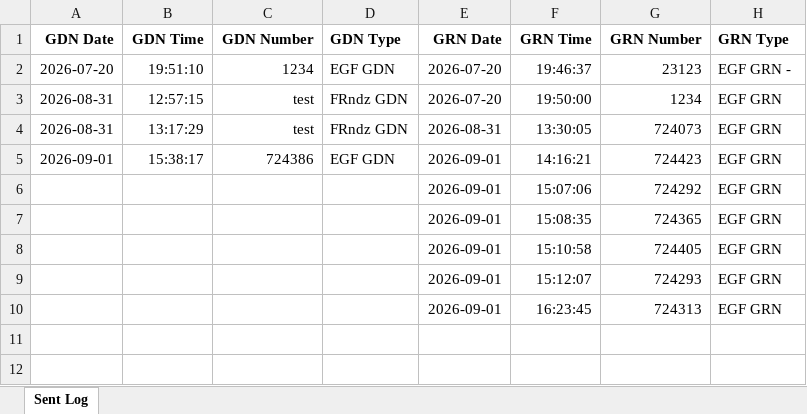
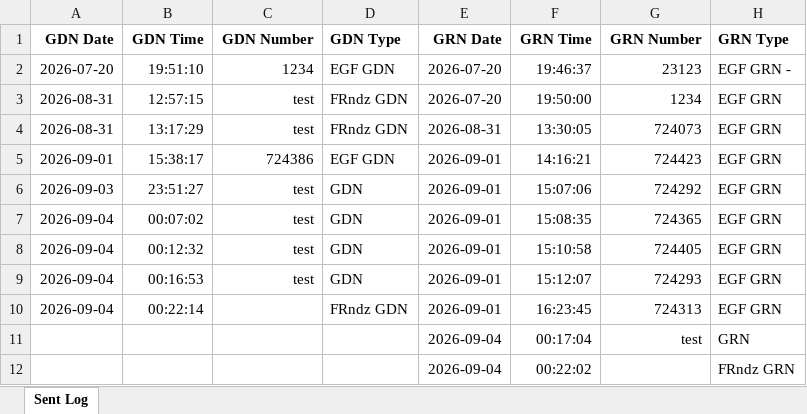
Before and after one commit to akashjay1/EFL_NEXUS, an Excel workbook: sent_log.xlsx, sheet Sent Log, drawn as a sheet; values as stored, in another font and other column widths than the file's, no borders; the diff names each change by its address in the sheet, - before the commit and + after, or states it on an @@ line.

Commit message:
Optimize startup time, add Outlook send queue, enhance reconciliation column handling and update build scripts

```diff
--- a/sent_log.xlsx (sheet Sent Log)
+++ b/sent_log.xlsx (sheet Sent Log)
-A6 (GDN Date): (empty)
+A6 (GDN Date): 2026-09-03
-B6 (GDN Time): (empty)
+B6 (GDN Time): 23:51:27
-C6:C9 (GDN Number): (empty)
+C6:C9 (GDN Number): test
-D6:D9 (GDN Type): (empty)
+D6:D9 (GDN Type): GDN
-A7:A10 (GDN Date): (empty)
+A7:A10 (GDN Date): 2026-09-04
-B7 (GDN Time): (empty)
+B7 (GDN Time): 00:07:02
-B8 (GDN Time): (empty)
+B8 (GDN Time): 00:12:32
-B9 (GDN Time): (empty)
+B9 (GDN Time): 00:16:53
-B10 (GDN Time): (empty)
+B10 (GDN Time): 00:22:14
-D10 (GDN Type): (empty)
+D10 (GDN Type): FRndz GDN
+row 11:  |  |  |  | 2026-09-04 | 00:17:04 | test | GRN
+row 12:  |  |  |  | 2026-09-04 | 00:22:02 |  | FRndz GRN
```
Also changed, not shown: 6 other files.
